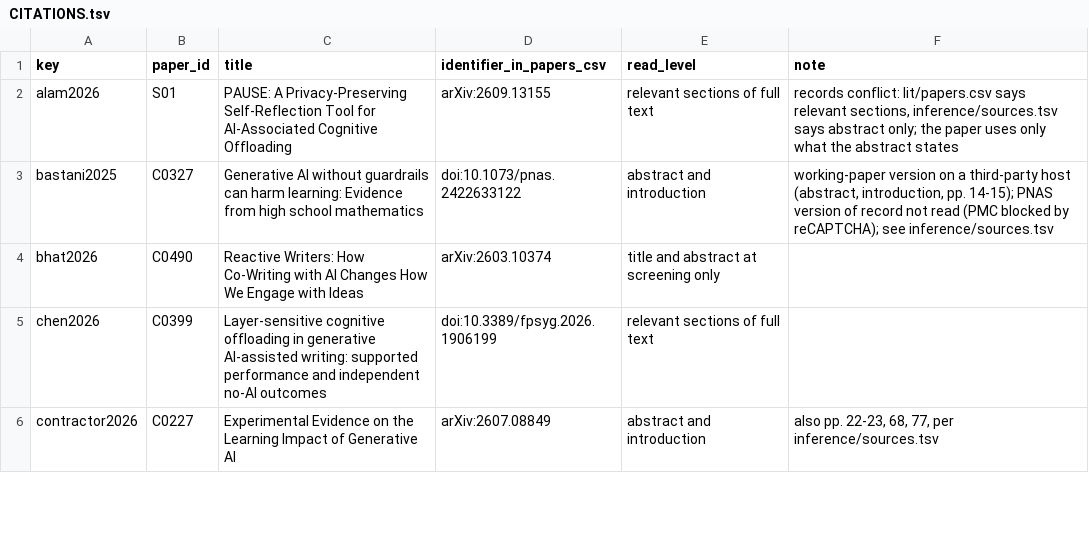
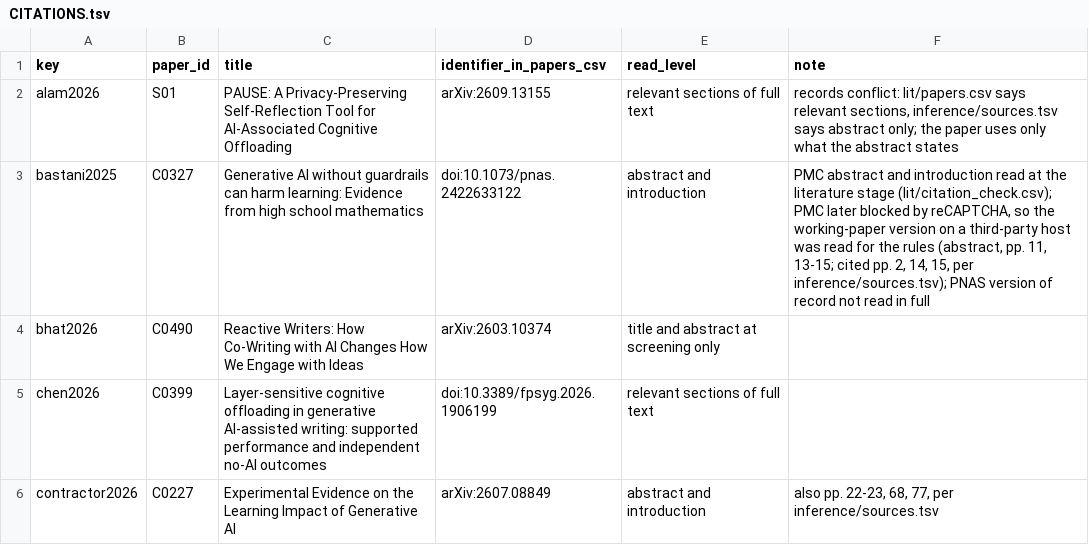
Before and after one commit to waynewangyuxuan/CSE-216, a TSV file: Final_Project/paper/CITATIONS.tsv, drawn as a sheet; only a part is shown.

```diff
--- a/Final_Project/paper/CITATIONS.tsv
+++ b/Final_Project/paper/CITATIONS.tsv
@@ -2,3 +2,3 @@ key	paper_id	title	identifier_in_papers_csv	read_level	note
 alam2026	S01	PAUSE: A Privacy-Preserving Self-Reflection Tool for AI-Associated Cognitive Offloading	arXiv:2609.13155	relevant sections of full text	records conflict: lit/papers.csv says relevant sections, inference/sources.tsv says abstract only; the paper uses only what the abstract states
-bastani2025	C0327	Generative AI without guardrails can harm learning: Evidence from high school mathematics	doi:10.1073/pnas.2422633122	abstract and introduction	working-paper version on a third-party host (abstract, introduction, pp. 14-15); PNAS version of record not read (PMC blocked by reCAPTCHA); see inference/sources.tsv
+bastani2025	C0327	Generative AI without guardrails can harm learning: Evidence from high school mathematics	doi:10.1073/pnas.2422633122	abstract and introduction	PMC abstract and introduction read at the literature stage (lit/citation_check.csv); PMC later blocked by reCAPTCHA, so the working-paper version on a third-party host was read for the rules (abstract, pp. 11, 13-15; cited pp. 2, 14, 15, per inference/sources.tsv); PNAS version of record not read in full
 bhat2026	C0490	Reactive Writers: How Co-Writing with AI Changes How We Engage with Ideas	arXiv:2603.10374	title and abstract at screening only	
```
Also changed, not shown: 6 other files.
